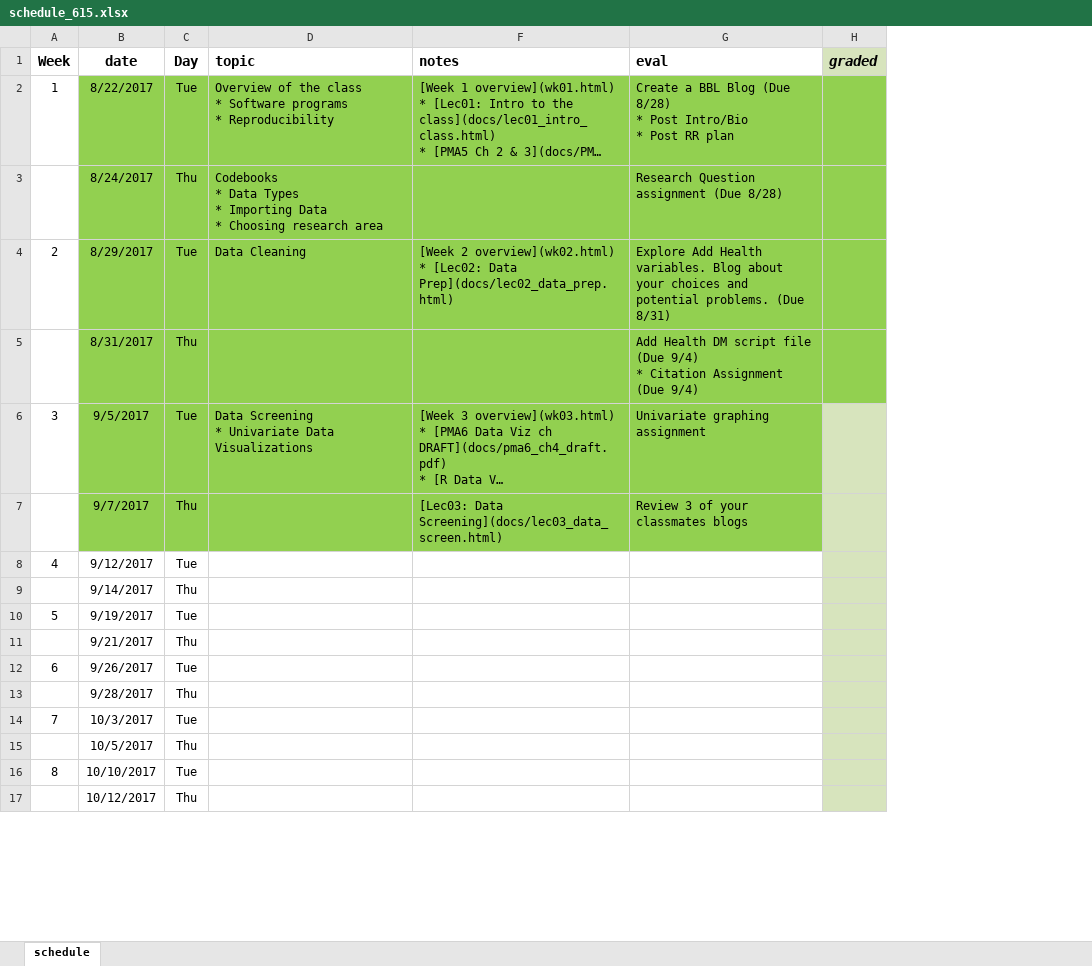
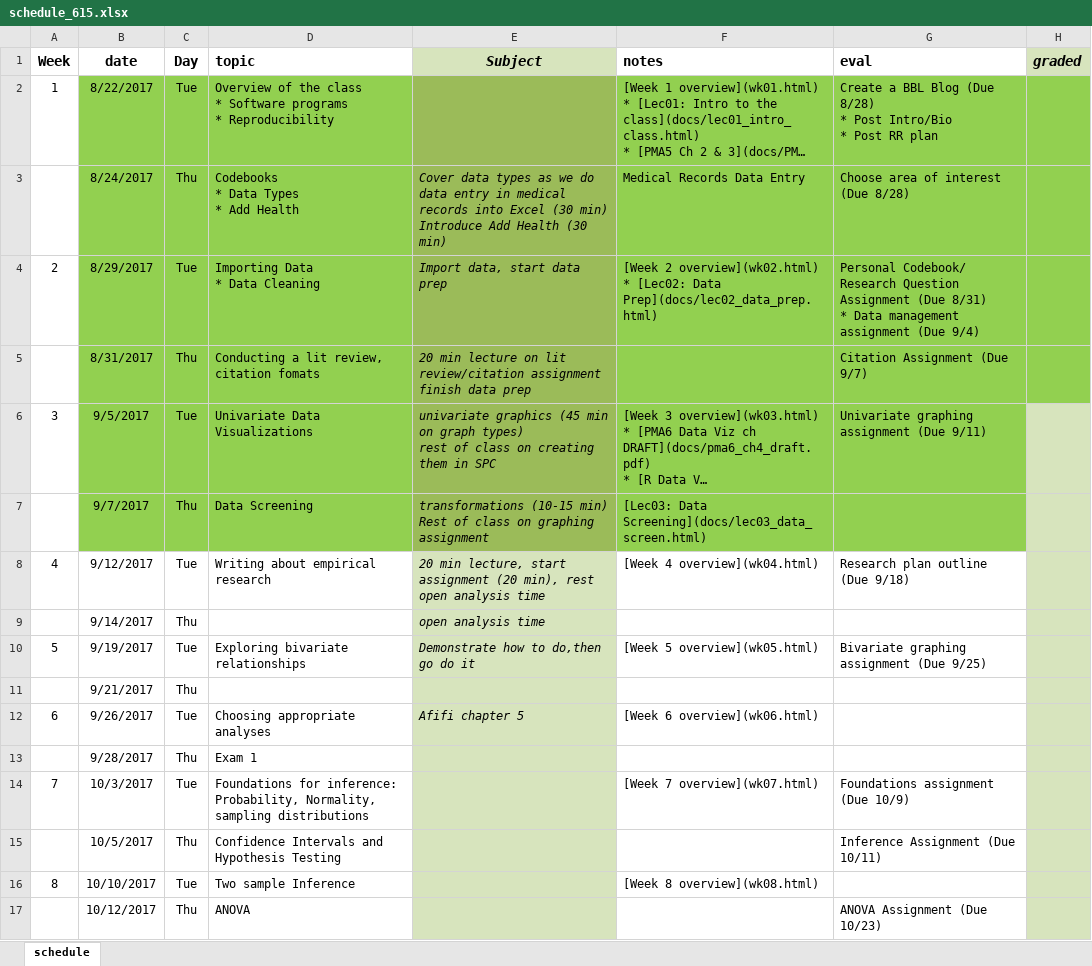
Before and after one commit to norcalbiostat/MATH615_F19_old, an Excel workbook: schedule_615.xlsx, sheet schedule, drawn as a sheet; only a part is shown; long unchanged cells end in …; values as stored, in another font and other column widths than the file's, no borders; ↵ is a line break in a cell; the diff covers the shown part only; the diff names each change by its address in the sheet, - before the commit and + after, or states it on an @@ line.

Commit message:
upd schedule

```diff
--- a/schedule_615.xlsx (sheet schedule)
+++ b/schedule_615.xlsx (sheet schedule)
@@ column E (Subject) unhidden, rows 3-12: Cover data types as we do data entry in medical records into Excel (30 min) ↵ Introduce Add Health (30 min) | Import data, start data prep | 20 min lecture on lit review/citation assignment ↵ finish data prep | univariate graphics (45 min on graph types) ↵ rest of class on creating them in SPC | transformations (10-15 min) ↵ Rest of class on graphing assignment | 20 min lecture, start assignment (20 min), rest open analysis time | open analysis time | Demonstrate how to do,then go do it |  | Afifi chapter 5 @@
-D3 (topic): …Types ↵ * Importing Data ↵ * Choosing research area
+D3 (topic): …Types ↵ * Add Health
-F3 (notes): (empty)
+F3 (notes): Medical Records Data Entry
-G3 (eval): Research Question assignment (Due 8/28)
+G3 (eval): Choose area of interest (Due 8/28)
-D4 (topic): Data Cleaning
+D4 (topic): Importing Data ↵ * Data Cleaning
-G4 (eval): Explore Add Health variables. Blog about your choices and potential problems. (Due 8/31)
+G4 (eval): Personal Codebook/ Research Question Assignment (Due 8/31) ↵ * Data management assignment (Due 9/4)
-D5 (topic): (empty)
+D5 (topic): Conducting a lit review, citation fomats
-G5 (eval): Add Health DM script file (Due 9/4) ↵ * Citation Assignment (Due 9/4)
+G5 (eval): Citation Assignment (Due 9/7)
-D6 (topic): Data Screening ↵ * Univariate Data Visualizations
+D6 (topic): Univariate Data Visualizations
-G6 (eval): Univariate graphing assignment
+G6 (eval): Univariate graphing assignment (Due 9/11)
-D7 (topic): (empty)
+D7 (topic): Data Screening
-G7 (eval): Review 3 of your classmates blogs
+G7 (eval): (empty)
-D8 (topic): (empty)
+D8 (topic): Writing about empirical research
-F8 (notes): (empty)
+F8 (notes): [Week 4 overview](wk04.html)
-G8 (eval): (empty)
+G8 (eval): Research plan outline (Due 9/18)
-D10 (topic): (empty)
+D10 (topic): Exploring bivariate relationships
-F10 (notes): (empty)
+F10 (notes): [Week 5 overview](wk05.html)
-G10 (eval): (empty)
+G10 (eval): Bivariate graphing assignment (Due 9/25)
-D12 (topic): (empty)
+D12 (topic): Choosing appropriate analyses
-F12 (notes): (empty)
+F12 (notes): [Week 6 overview](wk06.html)
-D13 (topic): (empty)
+D13 (topic): Exam 1
-D14 (topic): (empty)
+D14 (topic): Foundations for inference: Probability, Normality, sampling distributions
-F14 (notes): (empty)
+F14 (notes): [Week 7 overview](wk07.html)
-G14 (eval): (empty)
+G14 (eval): Foundations assignment (Due 10/9)
-D15 (topic): (empty)
+D15 (topic): Confidence Intervals and Hypothesis Testing
-G15 (eval): (empty)
+G15 (eval): Inference Assignment (Due 10/11)
-D16 (topic): (empty)
+D16 (topic): Two sample Inference
-F16 (notes): (empty)
+F16 (notes): [Week 8 overview](wk08.html)
-D17 (topic): (empty)
+D17 (topic): ANOVA
-G17 (eval): (empty)
+G17 (eval): ANOVA Assignment (Due 10/23)
```
Also changed, not shown: 27 edited cells elsewhere in this sheet.
